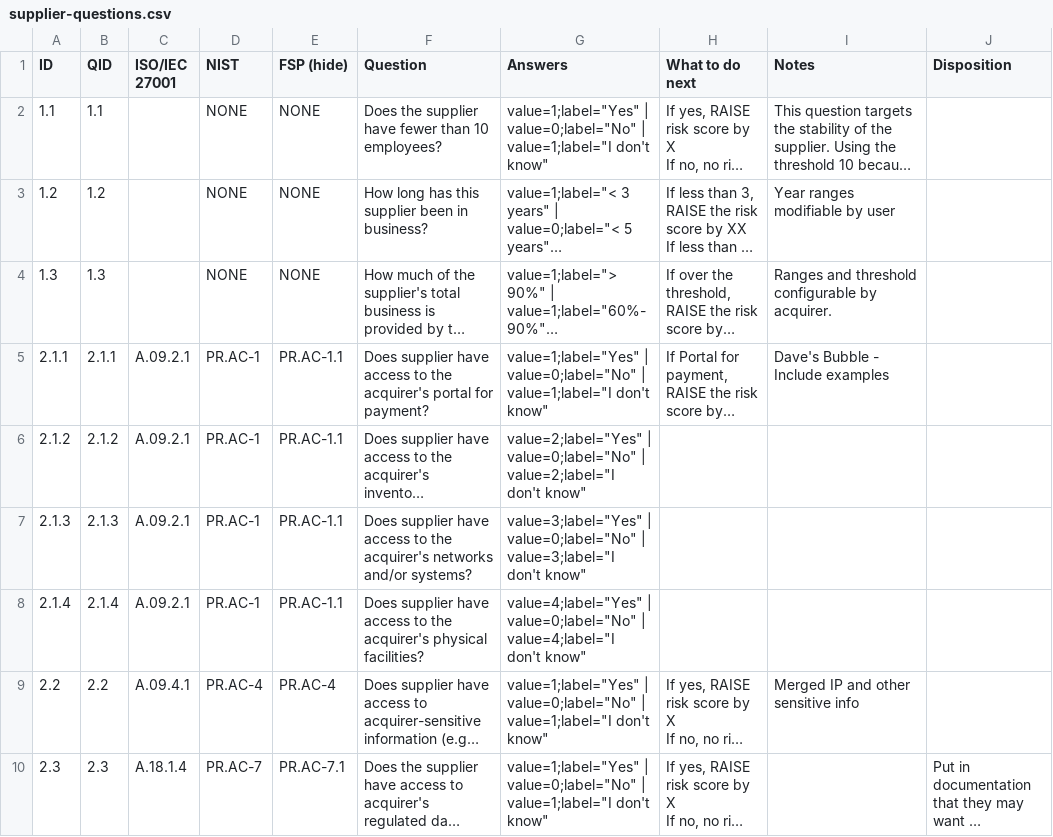
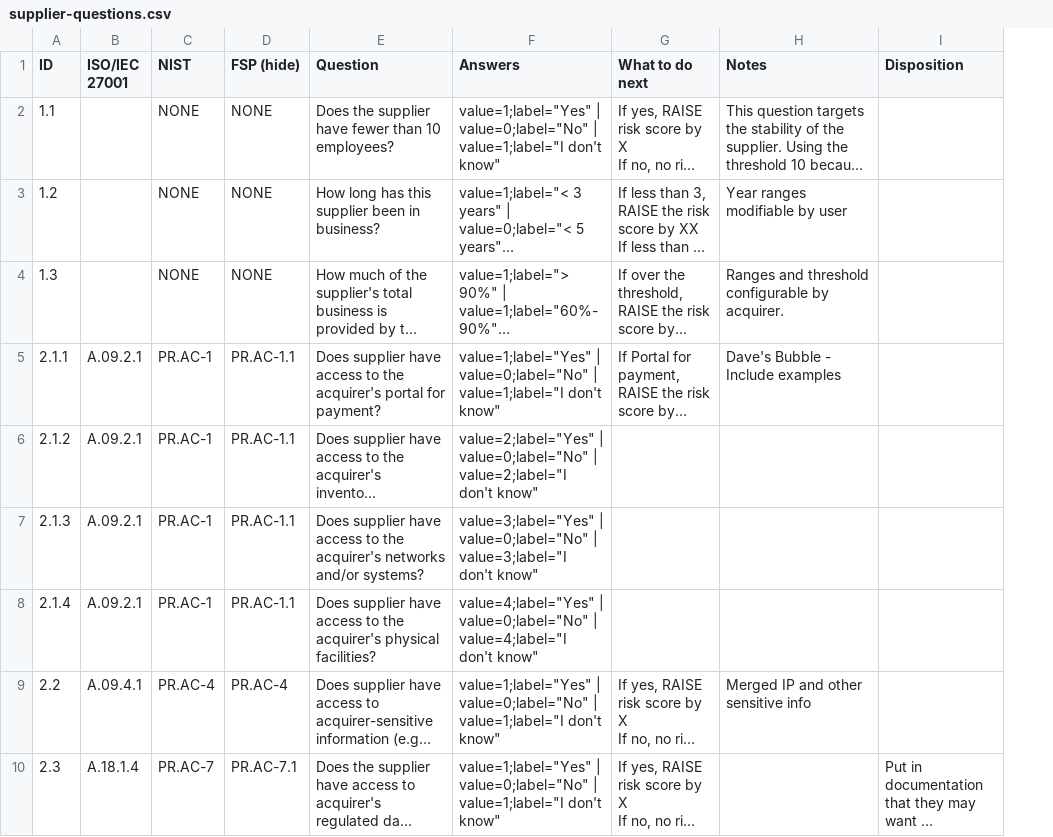
Before and after one commit to lordlight/supply-chain-interdependency-tool, a CSV file: assets/supplier-questions.csv, drawn as a sheet; only a part is shown; long unchanged cells end in …; the diff names each change by its address in the sheet, - before the commit and + after, or states it on an @@ line.

Commit message:
Making sure to strip BOM from CSVs so first columns import properly.

```diff
--- a/assets/supplier-questions.csv
+++ b/assets/supplier-questions.csv
-column B (QID), rows 2-10: 1.1 | 1.2 | 1.3 | 2.1.1 | 2.1.2 | 2.1.3 | 2.1.4 | 2.2 | 2.3
```
Also changed, not shown: 2 other files.
